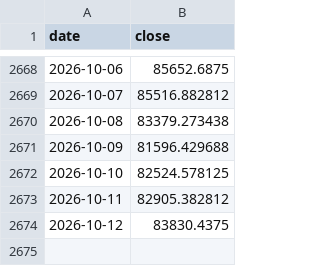
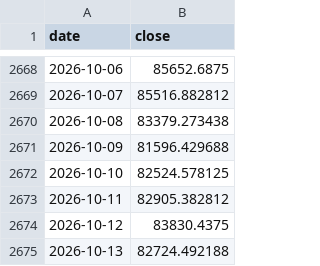
Before and after one commit to whyhuy/portfolio_tracker, a CSV file: data/prices/bitcoin.csv, drawn as a sheet; only a part is shown, gaps mark what is left out; the diff names each change by its address in the sheet, - before the commit and + after, or states it on an @@ line.

```diff
--- a/data/prices/bitcoin.csv
+++ b/data/prices/bitcoin.csv
+row 2675: 2026-10-13 | 82724.492188
```
Also changed, not shown: data/prices/CEG.csv, data/prices/EFA.csv, 26 other files.
